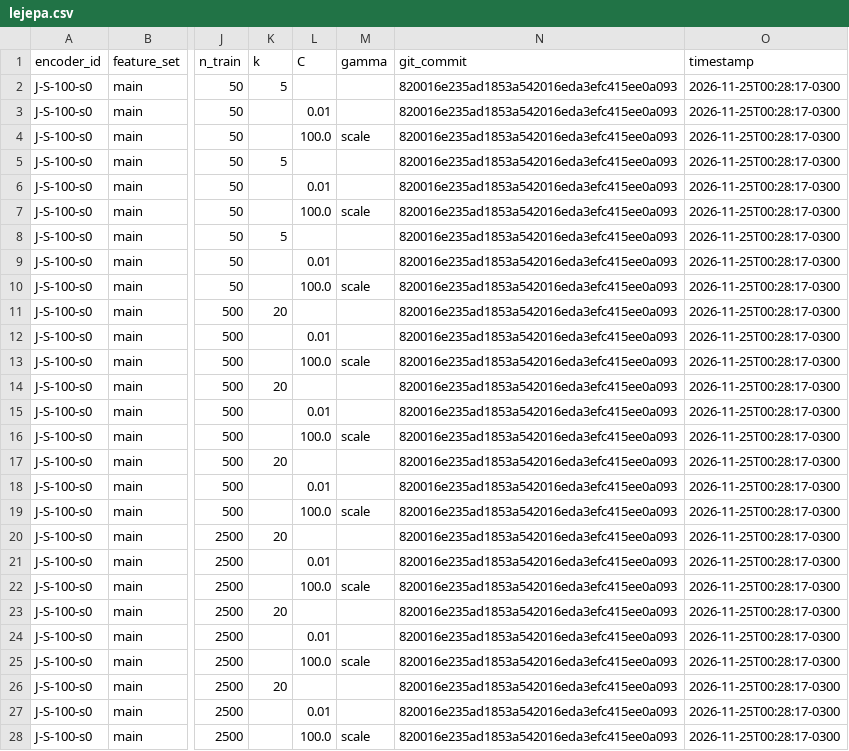
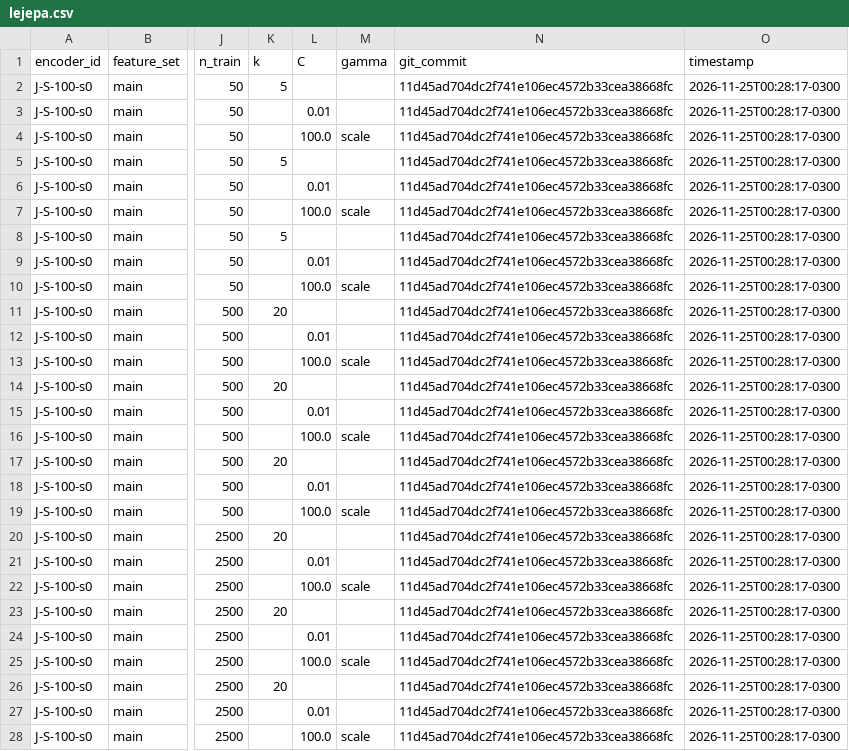
Before and after one commit to nelliDev/mo433, a CSV file: report/extras/lejepa.csv, drawn as a sheet; only a part is shown, gaps mark what is left out; the diff covers the shown part only; the diff names each change by its address in the sheet, - before the commit and + after, or states it on an @@ line.

```diff
--- a/report/extras/lejepa.csv
+++ b/report/extras/lejepa.csv
-N2:N28 (git_commit): 820016e235ad1853a542016eda3efc415ee0a093
+N2:N28 (git_commit): 11d45ad704dc2f741e106ec4572b33cea38668fc
```
Also changed, not shown: 45 edited cells elsewhere in this file, report/eurosat/extras/lejepa.csv, report/eurosat/results.csv, 5 other files.
